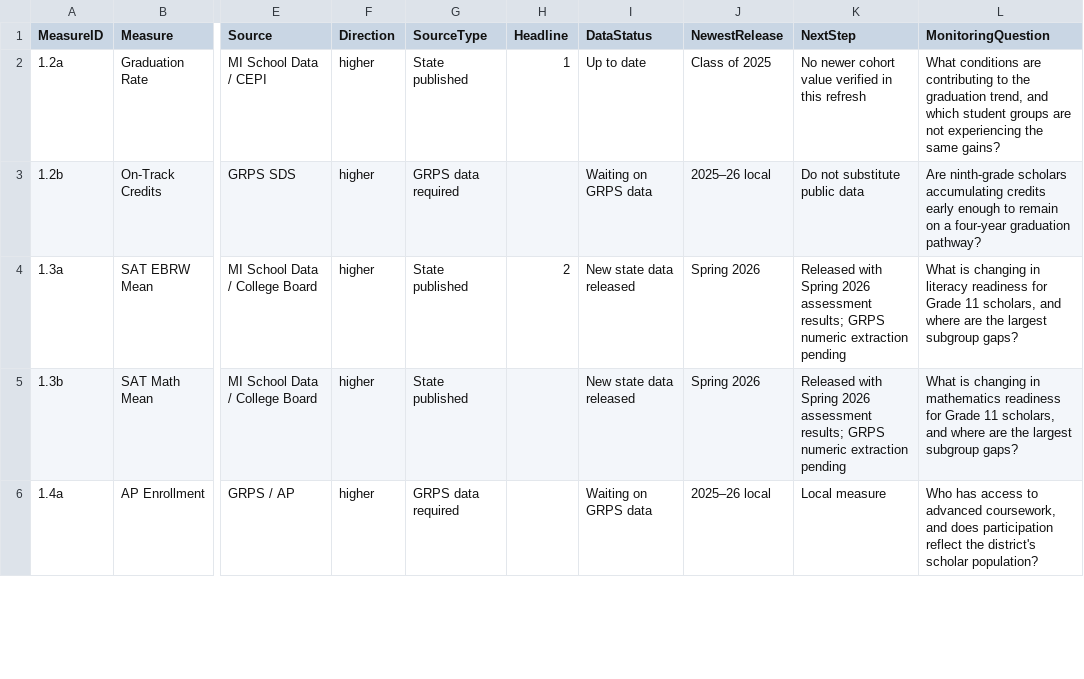
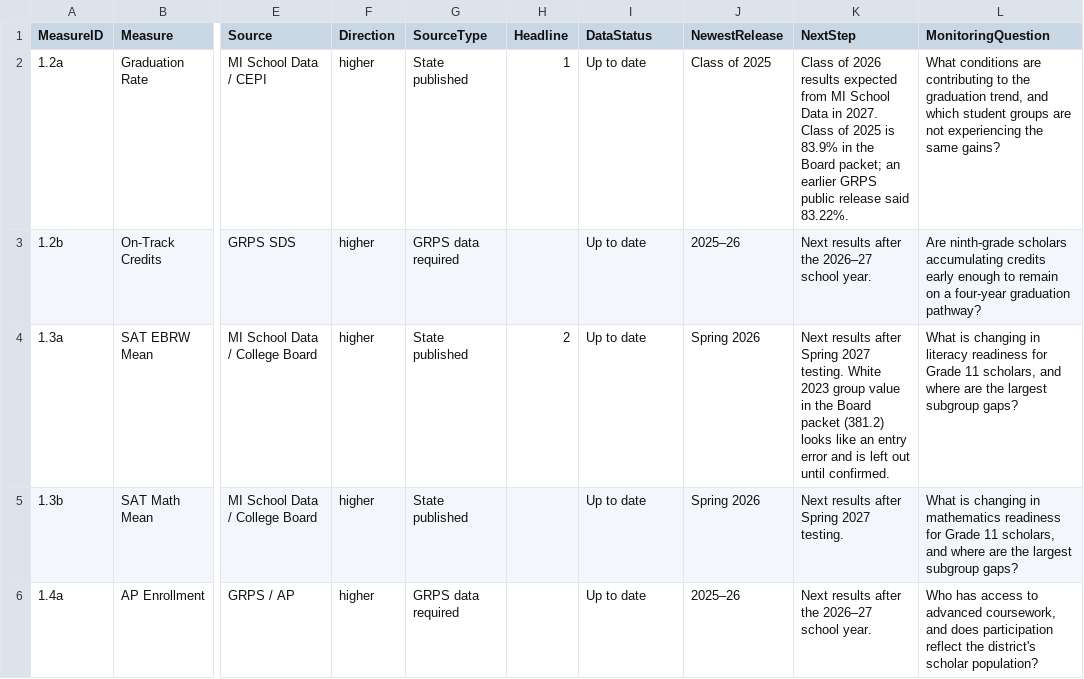
Before and after one commit to melatkins2-ops/grps-ends-dashboard, a CSV file: data/measures.csv, drawn as a sheet; only a part is shown, gaps mark what is left out; the diff covers the shown part only; the diff names each change by its address in the sheet, - before the commit and + after, or states it on an @@ line.

```diff
--- a/data/measures.csv
+++ b/data/measures.csv
-K2 (NextStep): No newer cohort value verified in this refresh
+K2 (NextStep): Class of 2026 results expected from MI School Data in 2027. Class of 2025 is 83.9% in the Board packet; an earlier GRPS public release said 83.22%.
-I3 (DataStatus): Waiting on GRPS data
+I3 (DataStatus): Up to date
-J3 (NewestRelease): 2025–26 local
+J3 (NewestRelease): 2025–26
-K3 (NextStep): Do not substitute public data
+K3 (NextStep): Next results after the 2026–27 school year.
-I4:I5 (DataStatus): New state data released
+I4:I5 (DataStatus): Up to date
-K4 (NextStep): Released with Spring 2026 assessment results; GRPS numeric extraction pending
+K4 (NextStep): Next results after Spring 2027 testing. White 2023 group value in the Board packet (381.2) looks like an entry error and is left out until confirmed.
-K5 (NextStep): Released with Spring 2026 assessment results; GRPS numeric extraction pending
+K5 (NextStep): Next results after Spring 2027 testing.
-I6 (DataStatus): Waiting on GRPS data
+I6 (DataStatus): Up to date
-J6 (NewestRelease): 2025–26 local
+J6 (NewestRelease): 2025–26
-K6 (NextStep): Local measure
+K6 (NextStep): Next results after the 2026–27 school year.
```
Also changed, not shown: 34 edited cells elsewhere in this file, reference/DATA_PROVENANCE.csv, 3 other files.
